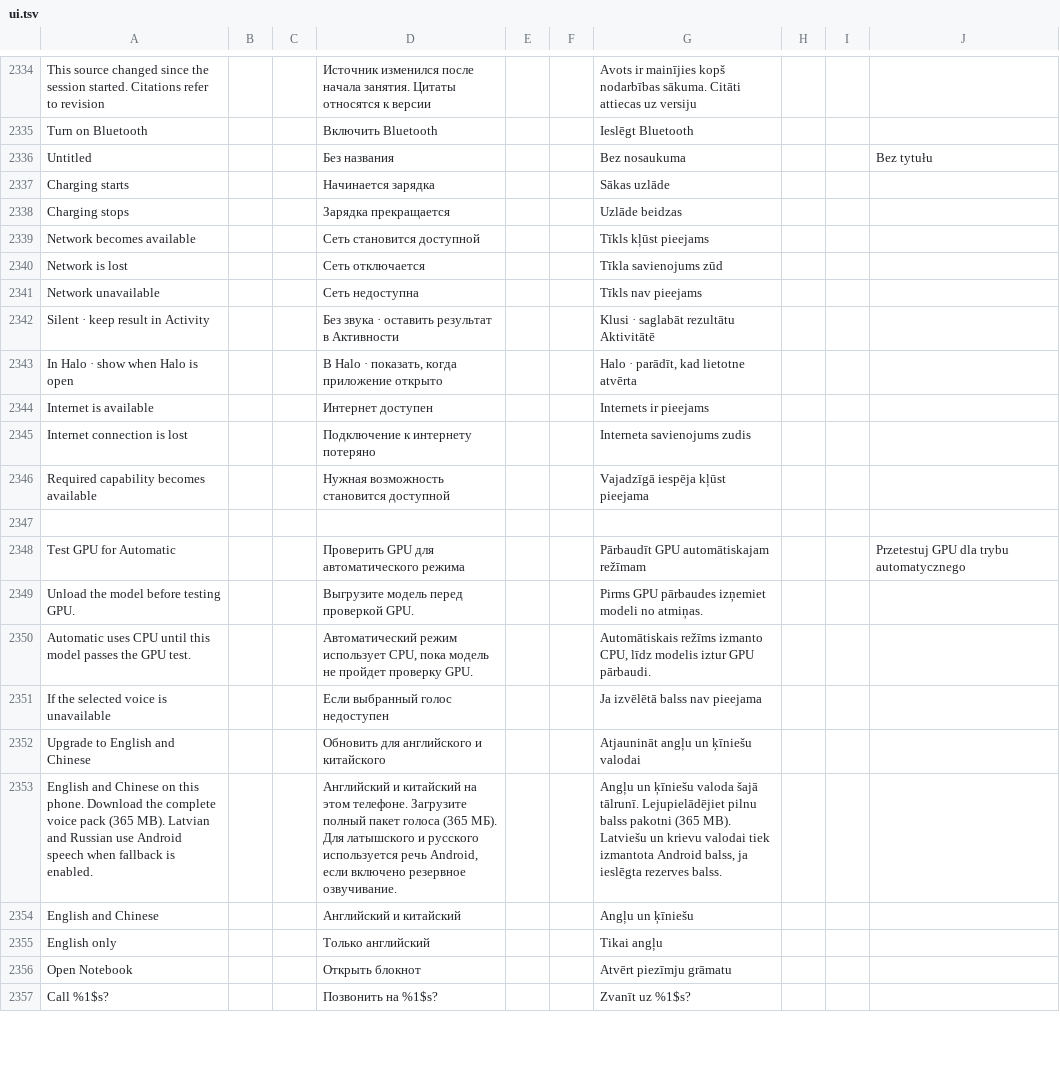
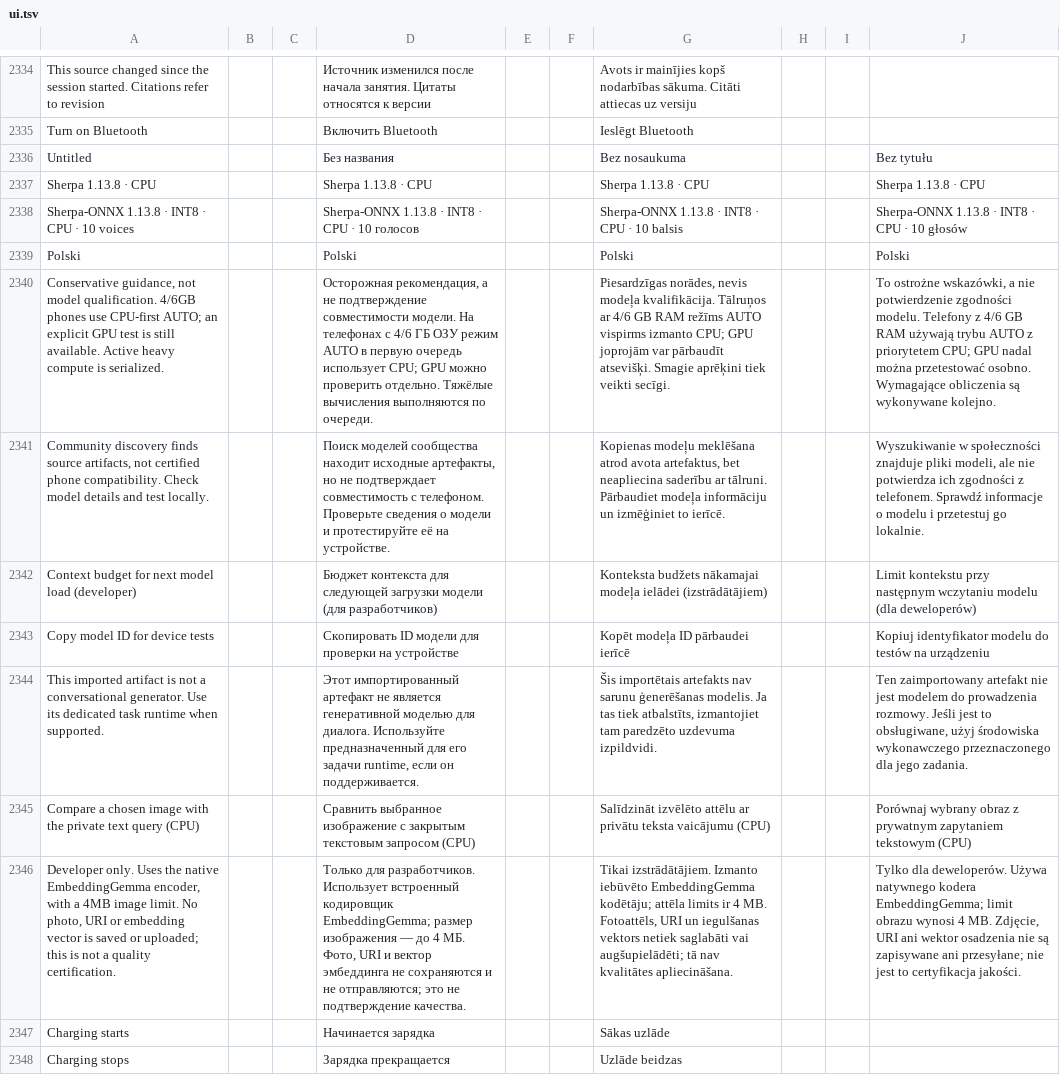
Before and after one commit to slafftrosheen/Halo, a TSV file: app/src/main/localization/ui.tsv, drawn as a sheet; only a part is shown, gaps mark what is left out; the shorter side is filled out with more unchanged rows; the diff names each change by its address in the sheet, - before the commit and + after, or states it on an @@ line.

Commit message:
Localize model settings diagnostics in Polish [skip ci]

```diff
--- a/app/src/main/localization/ui.tsv
+++ b/app/src/main/localization/ui.tsv
+row 2337: Sherpa 1.13.8 · CPU |  |  | Sherpa 1.13.8 · CPU |  |  | Sherpa 1.13.8 · CPU |  |  | Sherpa 1.13.8 · CPU
+row 2338: Sherpa-ONNX 1.13.8 · INT8 · CPU · 10 voices |  |  | Sherpa-ONNX 1.13.8 · INT8 · CPU · 10 голосов |  |  | Sherpa-ONNX 1.13.8 · INT8 · CPU · 10 balsis |  |  | Sherpa-ONNX 1.13.8 · INT8 · CPU · 10 głosów
+row 2339: Polski |  |  | Polski |  |  | Polski |  |  | Polski
+row 2340: Conservative guidance, not model qualification. 4/6GB phones use CPU-first AUTO; an explicit GPU test is still available. Active heavy compute is serialized. |  |  | Осторожная рекомендация, а не подтверждение совместимости модели. На телефонах с 4/6 ГБ ОЗУ режим AUTO в первую очередь использует CPU; GPU можно проверить отдельно. Тяжёлые вычисления выполняются по очереди. |  |  | Piesardzīgas norādes, nevis modeļa kvalifikācija. Tālruņos ar 4/6 GB RAM režīms AUTO vispirms izmanto CPU; GPU joprojām var pārbaudīt atsevišķi. Smagie aprēķini tiek veikti secīgi. |  |  | To ostrożne wskazówki, a nie potwierdzenie zgodności modelu. Telefony z 4/6 GB RAM używają trybu AUTO z priorytetem CPU; GPU nadal można przetestować osobno. Wymagające obliczenia są wykonywane kolejno.
+row 2341: Community discovery finds source artifacts, not certified phone compatibility. Check model details and test locally. |  |  | Поиск моделей сообщества находит исходные артефакты, но не подтверждает совместимость с телефоном. Проверьте сведения о модели и протестируйте её на устройстве. |  |  | Kopienas modeļu meklēšana atrod avota artefaktus, bet neapliecina saderību ar tālruni. Pārbaudiet modeļa informāciju un izmēģiniet to ierīcē. |  |  | Wyszukiwanie w społeczności znajduje pliki modeli, ale nie potwierdza ich zgodności z telefonem. Sprawdź informacje o modelu i przetestuj go lokalnie.
+row 2342: Context budget for next model load (developer) |  |  | Бюджет контекста для следующей загрузки модели (для разработчиков) |  |  | Konteksta budžets nākamajai modeļa ielādei (izstrādātājiem) |  |  | Limit kontekstu przy następnym wczytaniu modelu (dla deweloperów)
+row 2343: Copy model ID for device tests |  |  | Скопировать ID модели для проверки на устройстве |  |  | Kopēt modeļa ID pārbaudei ierīcē |  |  | Kopiuj identyfikator modelu do testów na urządzeniu
+row 2344: This imported artifact is not a conversational generator. Use its dedicated task runtime when supported. |  |  | Этот импортированный артефакт не является генеративной моделью для диалога. Используйте предназначенный для его задачи runtime, если он поддерживается. |  |  | Šis importētais artefakts nav sarunu ģenerēšanas modelis. Ja tas tiek atbalstīts, izmantojiet tam paredzēto uzdevuma izpildvidi. |  |  | Ten zaimportowany artefakt nie jest modelem do prowadzenia rozmowy. Jeśli jest to obsługiwane, użyj środowiska wykonawczego przeznaczonego dla jego zadania.
+row 2345: Compare a chosen image with the private text query (CPU) |  |  | Сравнить выбранное изображение с закрытым текстовым запросом (CPU) |  |  | Salīdzināt izvēlēto attēlu ar privātu teksta vaicājumu (CPU) |  |  | Porównaj wybrany obraz z prywatnym zapytaniem tekstowym (CPU)
+row 2346: Developer only. Uses the native EmbeddingGemma encoder, with a 4MB image limit. No photo, URI or embedding vector is saved or uploaded; this is not a quality certification. |  |  | Только для разработчиков. Использует встроенный кодировщик EmbeddingGemma; размер изображения — до 4 МБ. Фото, URI и вектор эмбеддинга не сохраняются и не отправляются; это не подтверждение качества. |  |  | Tikai izstrādātājiem. Izmanto iebūvēto EmbeddingGemma kodētāju; attēla limits ir 4 MB. Fotoattēls, URI un iegulšanas vektors netiek saglabāti vai augšupielādēti; tā nav kvalitātes apliecināšana. |  |  | Tylko dla deweloperów. Używa natywnego kodera EmbeddingGemma; limit obrazu wynosi 4 MB. Zdjęcie, URI ani wektor osadzenia nie są zapisywane ani przesyłane; nie jest to certyfikacja jakości.
```
Also changed, not shown: 10 other files.
